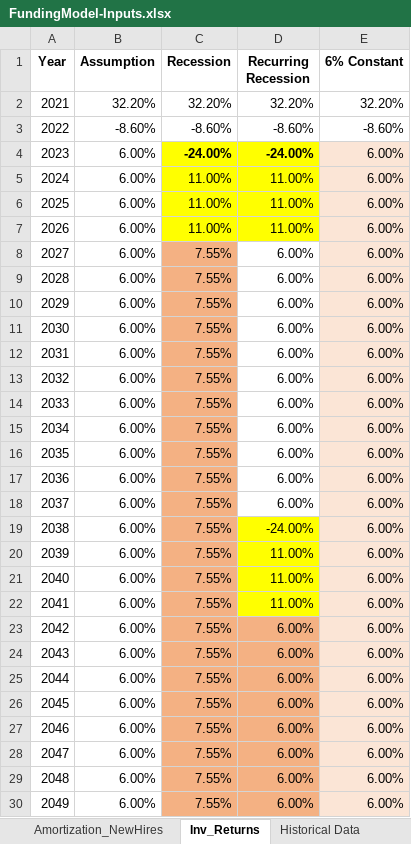
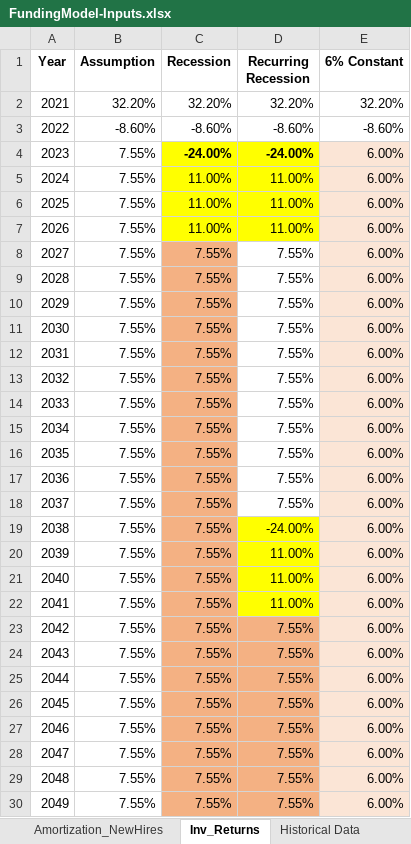
Before and after one commit to SteveVu2212/MPERS-Optimized-Models, an Excel workbook: Inputs/FundingModel-Inputs.xlsx, sheet Inv_Returns, drawn as a sheet; only a part is shown; values as stored, in another font and other column widths than the file's, no borders; the diff covers the shown part only; the diff names each change by its address in the sheet, - before the commit and + after, or states it on an @@ line.

```diff
--- a/Inputs/FundingModel-Inputs.xlsx (sheet Inv_Returns)
+++ b/Inputs/FundingModel-Inputs.xlsx (sheet Inv_Returns)
-B4:B30 (Assumption): 6.00%
+B4:B30 (Assumption): 7.55%
-D8:D18 (Recurring Recession): 6.00%
+D8:D18 (Recurring Recession): 7.55%
-D23:D30 (Recurring Recession): 6.00%
+D23:D30 (Recurring Recession): 7.55%
```
Also changed, not shown: 63 edited cells elsewhere in this sheet, 2 other files.
